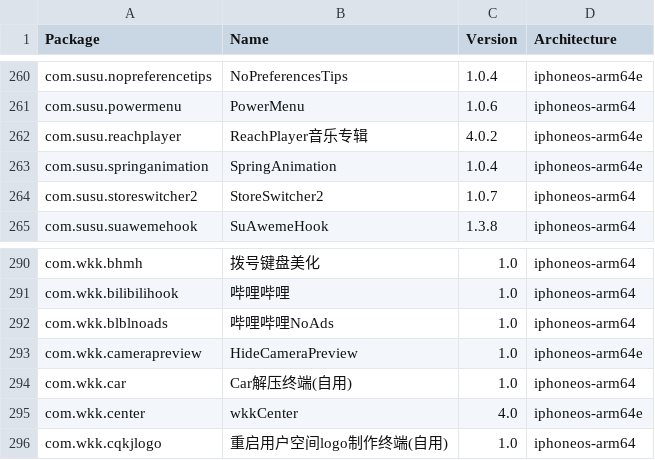
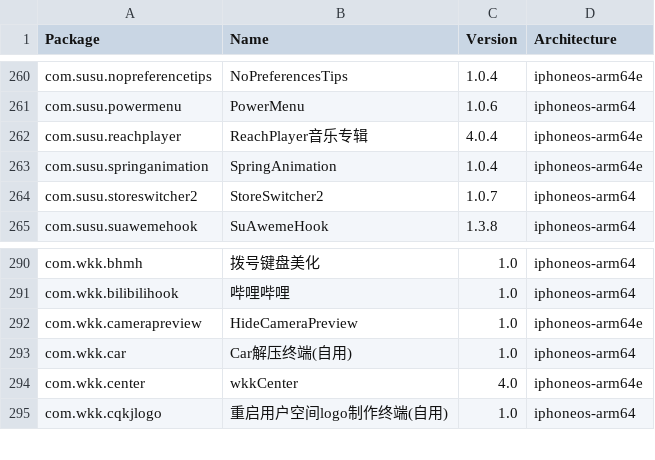
Before and after one commit to TrollStoreX/crc_bark, a CSV file: Library/Caches/com.nan.crc/cb8f4db08f054bf5c796c697cc397568b6c9b8a5a6c69a58b7bf20fc5e352883.csv, drawn as a sheet; only a part is shown, gaps mark what is left out.

```diff
--- a/Library/Caches/com.nan.crc/cb8f4db08f054bf5c796c697cc397568b6c9b8a5a6c69a58b7bf20fc5e352883.csv
+++ b/Library/Caches/com.nan.crc/cb8f4db08f054bf5c796c697cc397568b6c9b8a5a6c69a58b7bf20fc5e352883.csv
@@ -261,3 +261,3 @@ com.susu.nopreferencetips,NoPreferencesTips,1.0.4,iphoneos-arm64e
 com.susu.powermenu,PowerMenu,1.0.6,iphoneos-arm64
-com.susu.reachplayer,ReachPlayer音乐专辑,4.0.2,iphoneos-arm64e
+com.susu.reachplayer,ReachPlayer音乐专辑,4.0.4,iphoneos-arm64e
 com.susu.springanimation,SpringAnimation,1.0.4,iphoneos-arm64e
@@ -291,3 +291,2 @@ com.wkk.bhmh,拨号键盘美化,1.0,iphoneos-arm64
 com.wkk.bilibilihook,哔哩哔哩,1.0,iphoneos-arm64
-com.wkk.blblnoads,哔哩哔哩NoAds,1.0,iphoneos-arm64
 com.wkk.camerapreview,HideCameraPreview,1.0,iphoneos-arm64e
```
